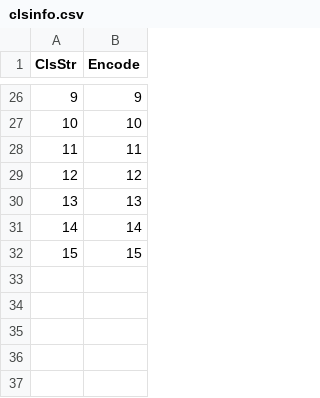
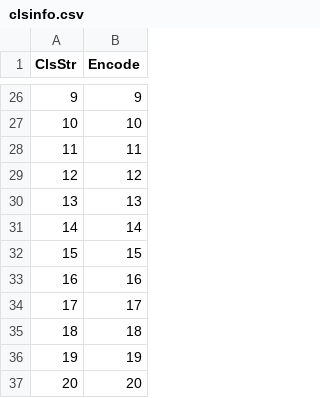
Before and after one commit to iquizoo/rawdata-parser, a CSV file: config/clsinfo.csv, drawn as a sheet; only a part is shown, gaps mark what is left out; the diff names each change by its address in the sheet, - before the commit and + after, or states it on an @@ line.

```diff
--- a/config/clsinfo.csv
+++ b/config/clsinfo.csv
+row 33: 16 | 16
+row 34: 17 | 17
+row 35: 18 | 18
+row 36: 19 | 19
+row 37: 20 | 20
```
Also changed, not shown: 1 other file.
